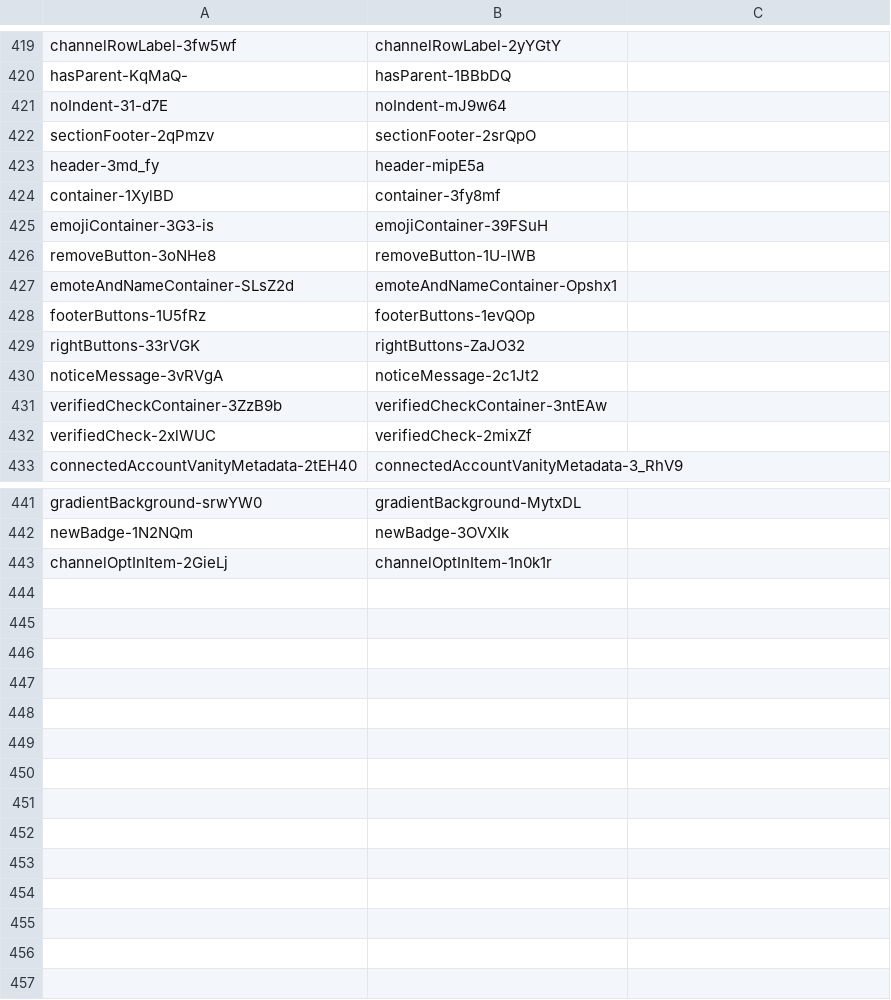
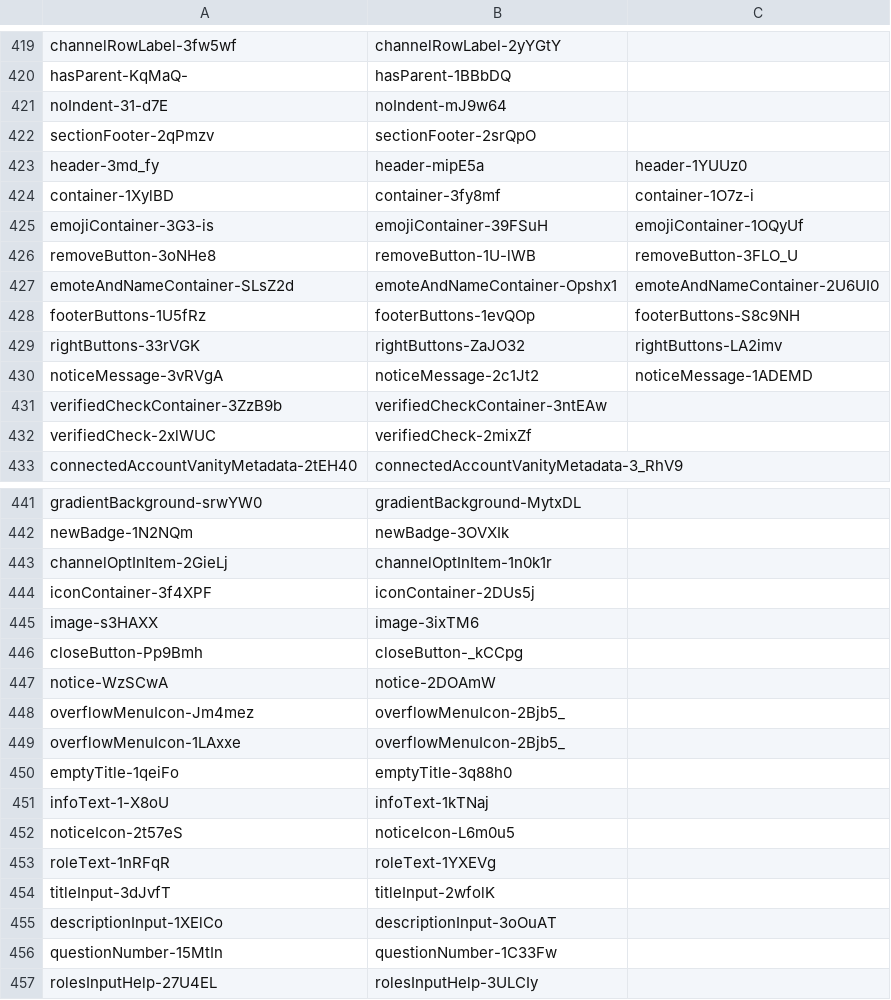
Before and after one commit to qwerasd205/DiscordClassChanges, a CSV file: differences.csv, drawn as a sheet; only a part is shown, gaps mark what is left out.

Commit message:
"40532.a95617aa9050f18aa1a3.css"

```diff
--- a/differences.csv
+++ b/differences.csv
@@ -422,10 +422,10 @@ noIndent-31-d7E,noIndent-mJ9w64
 sectionFooter-2qPmzv,sectionFooter-2srQpO
-header-3md_fy,header-mipE5a
-container-1XylBD,container-3fy8mf
-emojiContainer-3G3-is,emojiContainer-39FSuH
-removeButton-3oNHe8,removeButton-1U-lWB
-emoteAndNameContainer-SLsZ2d,emoteAndNameContainer-Opshx1
-footerButtons-1U5fRz,footerButtons-1evQOp
-rightButtons-33rVGK,rightButtons-ZaJO32
-noticeMessage-3vRVgA,noticeMessage-2c1Jt2
+header-3md_fy,header-mipE5a,header-1YUUz0
+container-1XylBD,container-3fy8mf,container-1O7z-i
+emojiContainer-3G3-is,emojiContainer-39FSuH,emojiContainer-1OQyUf
+removeButton-3oNHe8,removeButton-1U-lWB,removeButton-3FLO_U
+emoteAndNameContainer-SLsZ2d,emoteAndNameContainer-Opshx1,emoteAndNameContainer-2U6UI0
+footerButtons-1U5fRz,footerButtons-1evQOp,footerButtons-S8c9NH
+rightButtons-33rVGK,rightButtons-ZaJO32,rightButtons-LA2imv
+noticeMessage-3vRVgA,noticeMessage-2c1Jt2,noticeMessage-1ADEMD
 verifiedCheckContainer-3ZzB9b,verifiedCheckContainer-3ntEAw
@@ -443 +443,15 @@ newBadge-1N2NQm,newBadge-3OVXIk
 channelOptInItem-2GieLj,channelOptInItem-1n0k1r
+iconContainer-3f4XPF,iconContainer-2DUs5j
+image-s3HAXX,image-3ixTM6
+closeButton-Pp9Bmh,closeButton-_kCCpg
+notice-WzSCwA,notice-2DOAmW
+overflowMenuIcon-Jm4mez,overflowMenuIcon-2Bjb5_
+overflowMenuIcon-1LAxxe,overflowMenuIcon-2Bjb5_
+emptyTitle-1qeiFo,emptyTitle-3q88h0
+infoText-1-X8oU,infoText-1kTNaj
+noticeIcon-2t57eS,noticeIcon-L6m0u5
+roleText-1nRFqR,roleText-1YXEVg
+titleInput-3dJvfT,titleInput-2wfolK
+descriptionInput-1XElCo,descriptionInput-3oOuAT
+questionNumber-15MtIn,questionNumber-1C33Fw
+rolesInputHelp-27U4EL,rolesInputHelp-3ULCIy
```
